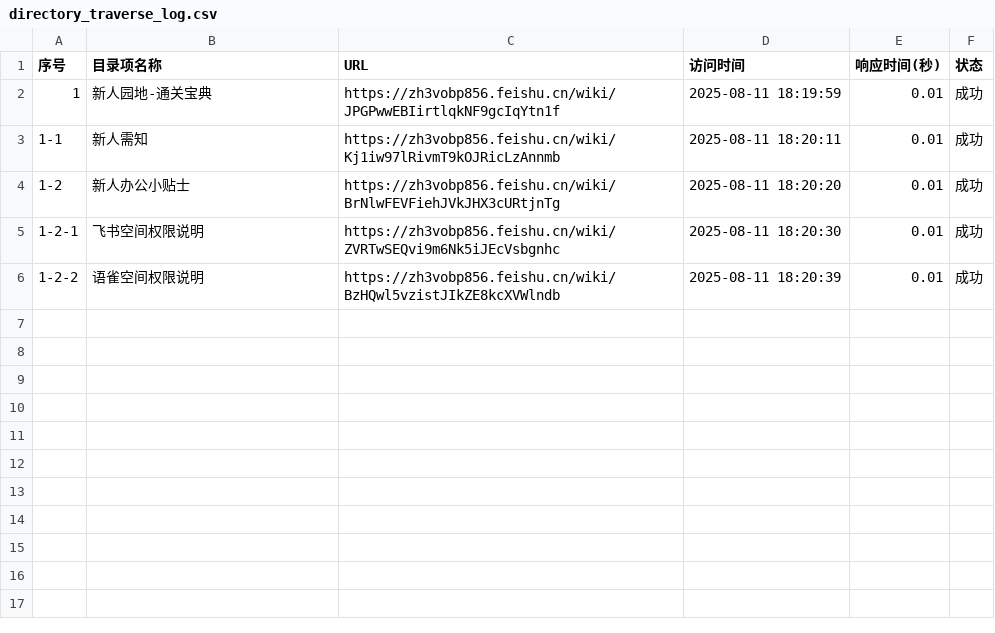
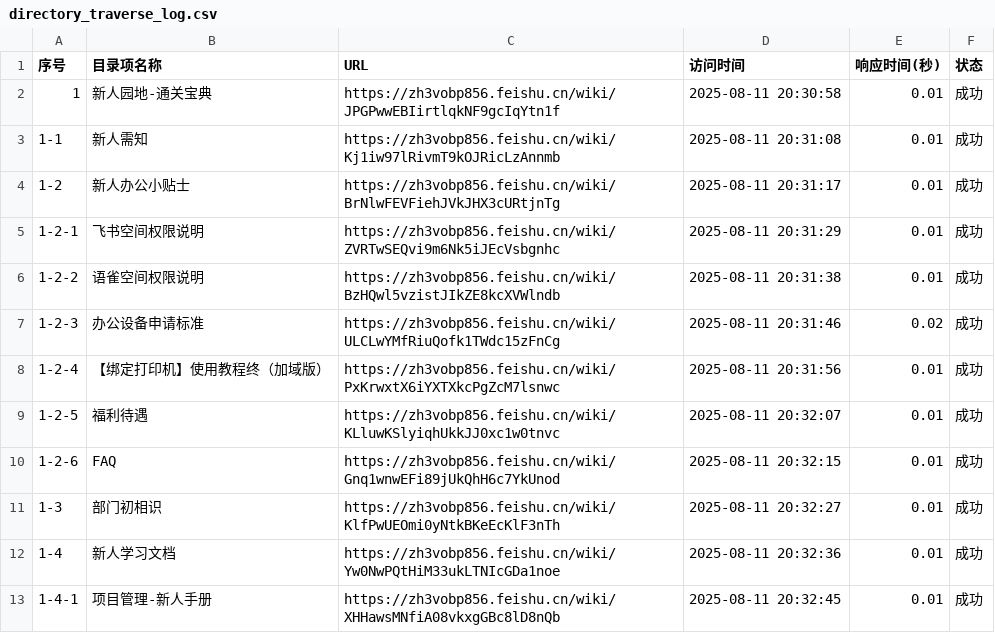
Before and after one commit to bit96/knowledge_base, a CSV file: output/directory_traverse_log.csv, drawn as a sheet.

```diff
--- a/output/directory_traverse_log.csv
+++ b/output/directory_traverse_log.csv
@@ -1,6 +1,13 @@
 序号,目录项名称,URL,访问时间,响应时间(秒),状态
-1,新人园地-通关宝典,https://zh3vobp856.feishu.cn/wiki/JPGPwwEBIirtlqkNF9gcIqYtn1f,2025-08-11 18:19:59,0.01,成功
-1-1,新人需知,https://zh3vobp856.feishu.cn/wiki/Kj1iw97lRivmT9kOJRicLzAnnmb,2025-08-11 18:20:11,0.01,成功
-1-2,新人办公小贴士,https://zh3vobp856.feishu.cn/wiki/BrNlwFEVFiehJVkJHX3cURtjnTg,2025-08-11 18:20:20,0.01,成功
-1-2-1,飞书空间权限说明,https://zh3vobp856.feishu.cn/wiki/ZVRTwSEQvi9m6Nk5iJEcVsbgnhc,2025-08-11 18:20:30,0.01,成功
-1-2-2,语雀空间权限说明,https://zh3vobp856.feishu.cn/wiki/BzHQwl5vzistJIkZE8kcXVWlndb,2025-08-11 18:20:39,0.01,成功
+1,新人园地-通关宝典,https://zh3vobp856.feishu.cn/wiki/JPGPwwEBIirtlqkNF9gcIqYtn1f,2025-08-11 20:30:58,0.01,成功
+1-1,新人需知,https://zh3vobp856.feishu.cn/wiki/Kj1iw97lRivmT9kOJRicLzAnnmb,2025-08-11 20:31:08,0.01,成功
+1-2,新人办公小贴士,https://zh3vobp856.feishu.cn/wiki/BrNlwFEVFiehJVkJHX3cURtjnTg,2025-08-11 20:31:17,0.01,成功
+1-2-1,飞书空间权限说明,https://zh3vobp856.feishu.cn/wiki/ZVRTwSEQvi9m6Nk5iJEcVsbgnhc,2025-08-11 20:31:29,0.01,成功
+1-2-2,语雀空间权限说明,https://zh3vobp856.feishu.cn/wiki/BzHQwl5vzistJIkZE8kcXVWlndb,2025-08-11 20:31:38,0.01,成功
+1-2-3,办公设备申请标准,https://zh3vobp856.feishu.cn/wiki/ULCLwYMfRiuQofk1TWdc15zFnCg,2025-08-11 20:31:46,0.02,成功
+1-2-4,【绑定打印机】使用教程终（加域版）,https://zh3vobp856.feishu.cn/wiki/PxKrwxtX6iYXTXkcPgZcM7lsnwc,2025-08-11 20:31:56,0.01,成功
+1-2-5,福利待遇,https://zh3vobp856.feishu.cn/wiki/KLluwKSlyiqhUkkJJ0xc1w0tnvc,2025-08-11 20:32:07,0.01,成功
+1-2-6,FAQ,https://zh3vobp856.feishu.cn/wiki/Gnq1wnwEFi89jUkQhH6c7YkUnod,2025-08-11 20:32:15,0.01,成功
+1-3,部门初相识,https://zh3vobp856.feishu.cn/wiki/KlfPwUEOmi0yNtkBKeEcKlF3nTh,2025-08-11 20:32:27,0.01,成功
+1-4,新人学习文档,https://zh3vobp856.feishu.cn/wiki/Yw0NwPQtHiM33ukLTNIcGDa1noe,2025-08-11 20:32:36,0.01,成功
+1-4-1,项目管理-新人手册,https://zh3vobp856.feishu.cn/wiki/XHHawsMNfiA08vkxgGBc8lD8nQb,2025-08-11 20:32:45,0.01,成功
```
Also changed, not shown: 5 other files.
